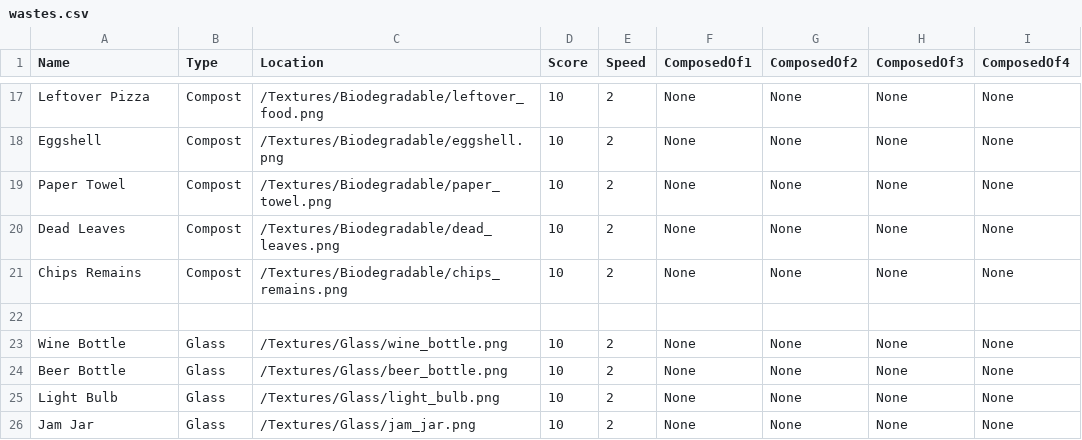
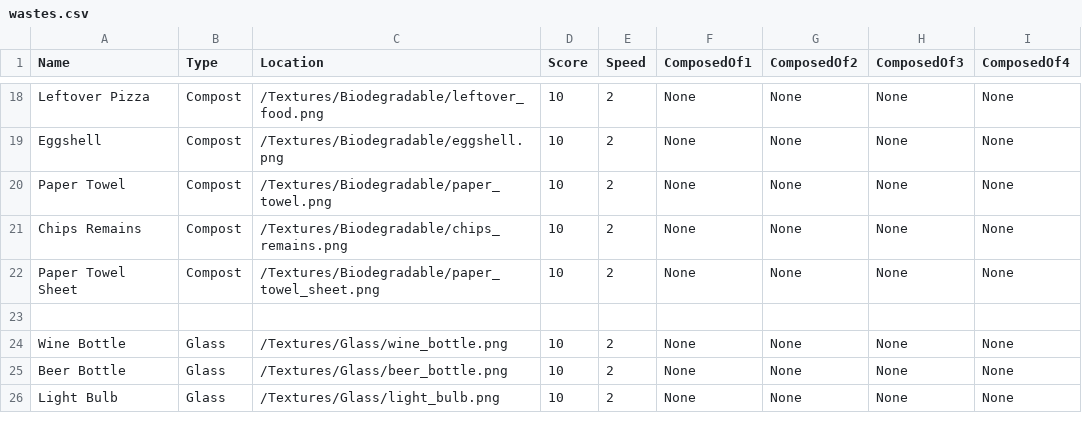
Before and after one commit to Byxis/IG3-ASAIoT, a CSV file: CSV/wastes.csv, drawn as a sheet; only a part is shown, gaps mark what is left out; the diff covers the shown part only.

Commit message:
feat: Added even more textures

```diff
--- a/CSV/wastes.csv
+++ b/CSV/wastes.csv
@@ -19,4 +20,4 @@ Name;Type;Location;Score;Speed;ComposedOf1;ComposedOf2;ComposedOf3;ComposedOf4;
 "Paper Towel";Compost;"/Textures/Biodegradable/paper_towel.png";10;2;None;None;None;None;
-"Dead Leaves";Compost;"/Textures/Biodegradable/dead_leaves.png";10;2;None;None;None;None;
 "Chips Remains";Compost;"/Textures/Biodegradable/chips_remains.png";10;2;None;None;None;None;
+"Paper Towel Sheet";Compost;"/Textures/Biodegradable/paper_towel_sheet.png";10;2;None;None;None;None;
 
@@ -25,2 +26 @@ Name;Type;Location;Score;Speed;ComposedOf1;ComposedOf2;ComposedOf3;ComposedOf4;
 "Light Bulb";Glass;"/Textures/Glass/light_bulb.png";10;2;None;None;None;None;
-"Jam Jar";Glass;"/Textures/Glass/jam_jar.png";10;2;None;None;None;None;
```
Also changed, not shown: 3 added rows, 1 removed row and 3 edited cells elsewhere in this file, 21 other files.
